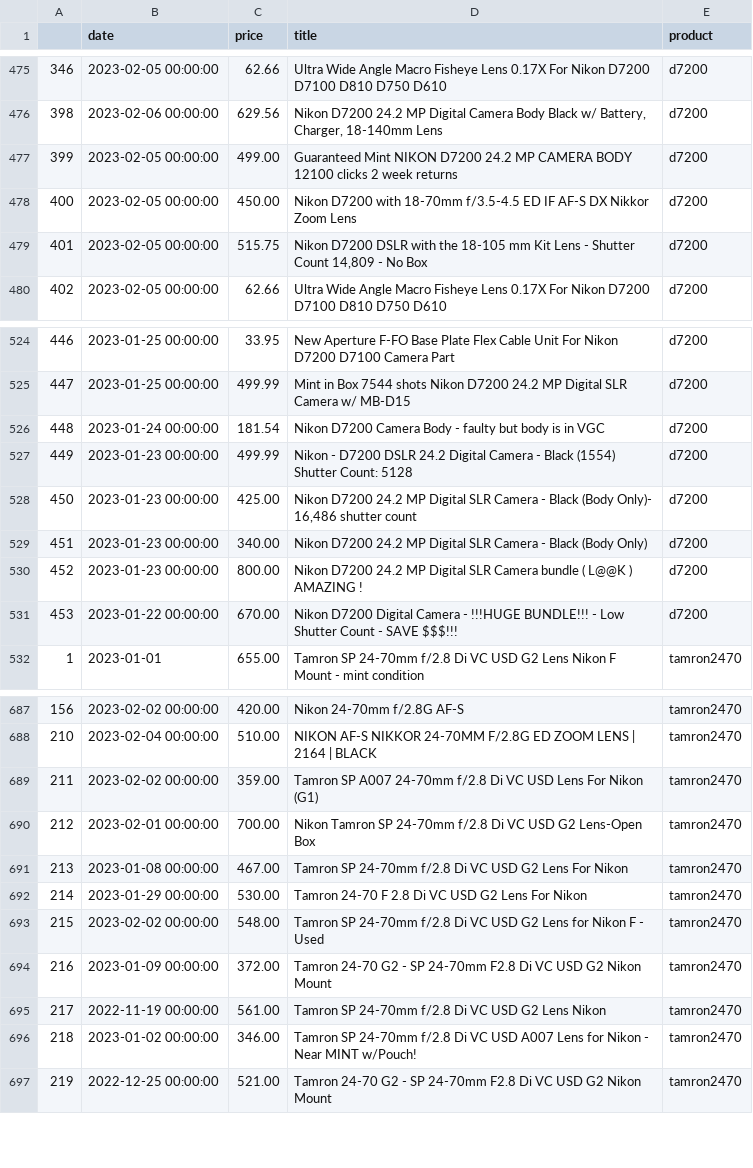
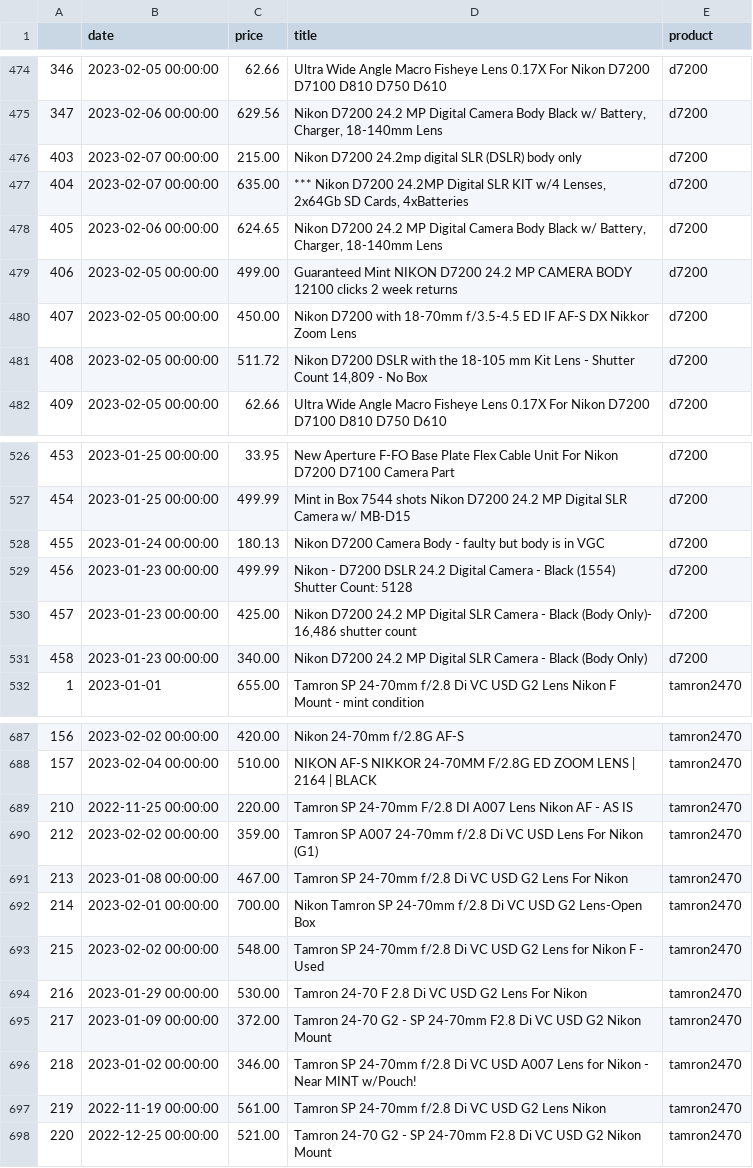
Before and after one commit to kobesar/ebaytracker, a CSV file: data/full_data.csv, drawn as a sheet; only a part is shown, gaps mark what is left out; removed rows and columns are numbered as before the commit, all else as after; the diff covers the shown part only; the diff names each change by its address in the sheet, - before the commit and + after, or states it on an @@ line.

```diff
--- a/data/full_data.csv
+++ b/data/full_data.csv
@@ column A renumbered between rows 94 and 742 @@
+row 476: 403 | 2023-02-07 00:00:00 | 215.00 | Nikon D7200 24.2mp digital SLR (DSLR) body only | d7200
+row 477: 404 | 2023-02-07 00:00:00 | 635.00 | *** Nikon D7200 24.2MP Digital SLR KIT w/4 Lenses, 2x64Gb SD Cards, 4xBatteries | d7200
+row 478: 405 | 2023-02-06 00:00:00 | 624.65 | Nikon D7200 24.2 MP Digital Camera Body Black w/ Battery, Charger, 18-140mm Lens | d7200
-C481 (price): 515.75
+C481 (price): 511.72
-C528 (price): 181.54
+C528 (price): 180.13
-row 530: 452 | 2023-01-23 00:00:00 | 800.00 | Nikon D7200 24.2 MP Digital SLR Camera bundle ( L@@K ) AMAZING ! | d7200
-row 531: 453 | 2023-01-22 00:00:00 | 670.00 | Nikon D7200 Digital Camera - !!!HUGE BUNDLE!!! - Low Shutter Count - SAVE $$$!!! | d7200
+row 689: 210 | 2022-11-25 00:00:00 | 220.00 | Tamron SP 24-70mm F/2.8 DI A007 Lens Nikon AF - AS IS | tamron2470
```
Also changed, not shown: 1 added row, 2 removed rows, 12 moved rows and 2 edited cells elsewhere in this file, data/d7200.csv, data/nikkor1024.csv, 1 other file.
